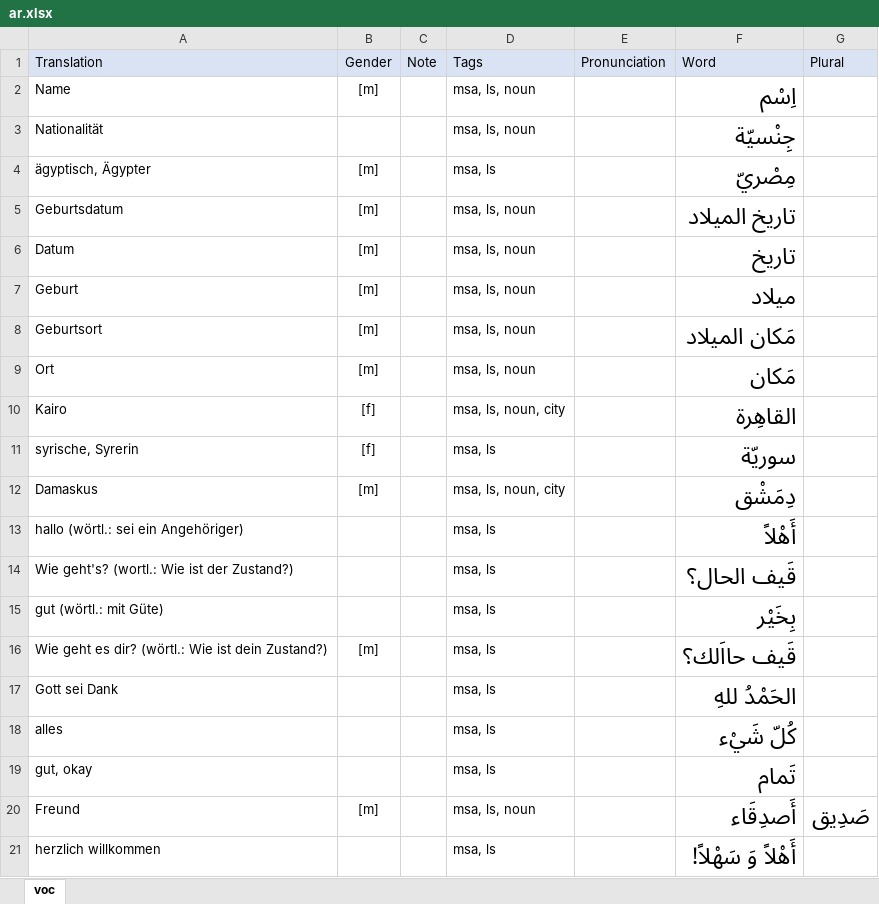
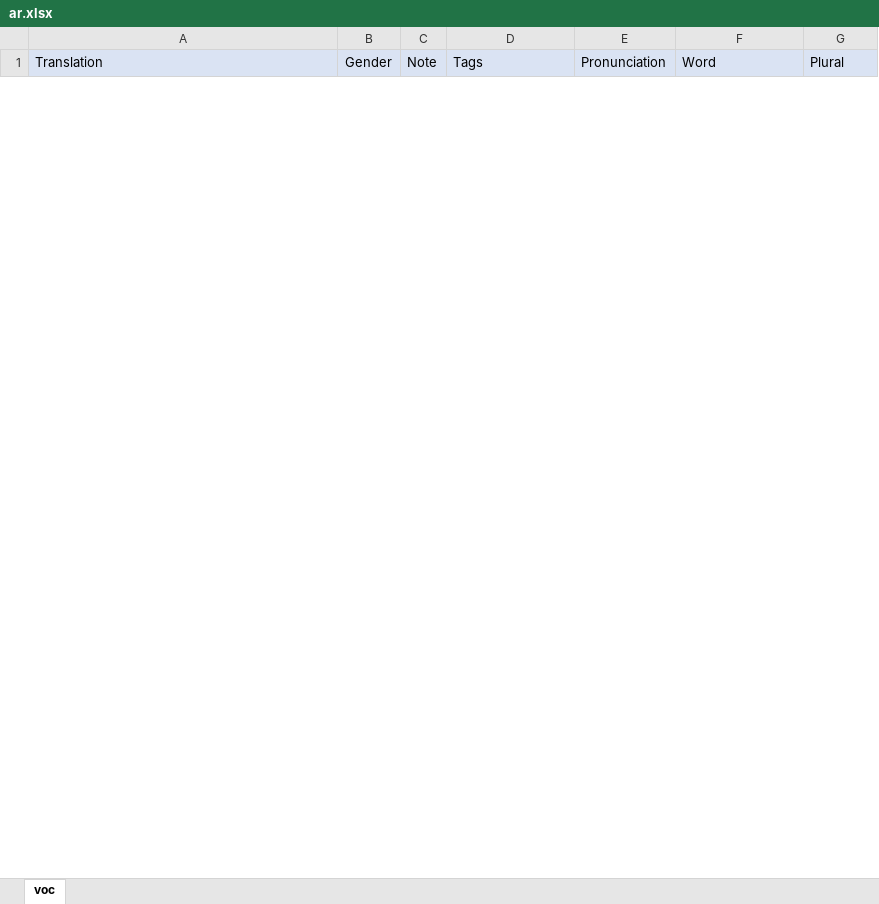
Before and after one commit to shpeeler/AnkiCardImporter, an Excel workbook: files/ar.xlsx, sheet voc, drawn as a sheet; only a part is shown; values as stored, in another font and other column widths than the file's, no borders; removed rows and columns are numbered as before the commit, all else as after; the diff covers the shown part only; the diff names each change by its address in the sheet, - before the commit and + after, or states it on an @@ line.

```diff
--- a/files/ar.xlsx (sheet voc)
+++ b/files/ar.xlsx (sheet voc)
-row 2: Name | [m] |  | msa, ls, noun |  | اِسْم
-row 3: Nationalität |  |  | msa, ls, noun |  | جِنْسيّة
-row 4: ägyptisch, Ägypter | [m] |  | msa, ls |  | مِصْريّ
-row 5: Geburtsdatum | [m] |  | msa, ls, noun |  | تاريخ الميلاد
-row 6: Datum | [m] |  | msa, ls, noun |  | تاريخ
-row 7: Geburt | [m] |  | msa, ls, noun |  | ميلاد
-row 8: Geburtsort | [m] |  | msa, ls, noun |  | مَكان الميلاد
-row 9: Ort | [m] |  | msa, ls, noun |  | مَكان
-row 10: Kairo | [f] |  | msa, ls, noun, city |  | القاهِرة
-row 11: syrische, Syrerin | [f] |  | msa, ls |  | سوريّة
-row 12: Damaskus | [m] |  | msa, ls, noun, city |  | دِمَشْق
-row 13: hallo (wörtl.: sei ein Angehöriger) |  |  | msa, ls |  | أَهْلاً
-row 14: Wie geht's? (wortl.: Wie ist der Zustand?) |  |  | msa, ls |  | قَيف الحال؟
-row 15: gut (wörtl.: mit Güte) |  |  | msa, ls |  | بِخَيْر
-row 16: Wie geht es dir? (wörtl.: Wie ist dein Zustand?) | [m] |  | msa, ls |  | قَيف حااَلك؟
-row 17: Gott sei Dank |  |  | msa, ls |  | الحَمْدُ للهِ
-row 18: alles |  |  | msa, ls |  | كُلّ شَيْء
-row 19: gut, okay |  |  | msa, ls |  | تَمام
-row 20: Freund | [m] |  | msa, ls, noun |  | ﺃَﺻﺪِﻗَﺎﺀ | ﺻَﺪِﻳﻖ
-row 21: herzlich willkommen |  |  | msa, ls |  | أَهْلاً وَ سَهْلاً!
```
Also changed, not shown: 1 added row and 20 removed rows elsewhere in this sheet, 7 other files.
